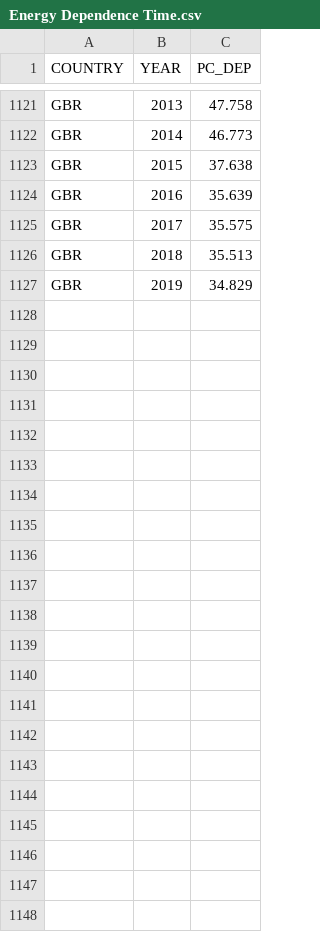
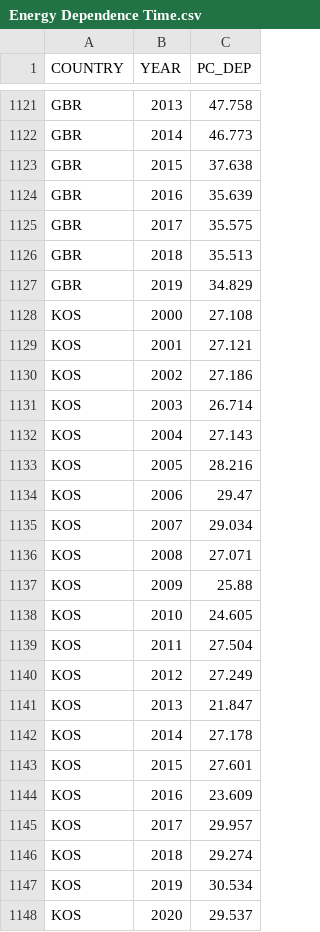
Before and after one commit to SctMccoll/Week-9-Homework, a CSV file: Data/Energy Dependence Time.csv, drawn as a sheet; only a part is shown, gaps mark what is left out; the diff names each change by its address in the sheet, - before the commit and + after, or states it on an @@ line.

```diff
--- a/Data/Energy Dependence Time.csv
+++ b/Data/Energy Dependence Time.csv
+row 1128: KOS | 2000 | 27.108
+row 1129: KOS | 2001 | 27.121
+row 1130: KOS | 2002 | 27.186
+row 1131: KOS | 2003 | 26.714
+row 1132: KOS | 2004 | 27.143
+row 1133: KOS | 2005 | 28.216
+row 1134: KOS | 2006 | 29.47
+row 1135: KOS | 2007 | 29.034
+row 1136: KOS | 2008 | 27.071
+row 1137: KOS | 2009 | 25.88
+row 1138: KOS | 2010 | 24.605
+row 1139: KOS | 2011 | 27.504
+row 1140: KOS | 2012 | 27.249
+row 1141: KOS | 2013 | 21.847
+row 1142: KOS | 2014 | 27.178
+row 1143: KOS | 2015 | 27.601
+row 1144: KOS | 2016 | 23.609
+row 1145: KOS | 2017 | 29.957
+row 1146: KOS | 2018 | 29.274
+row 1147: KOS | 2019 | 30.534
+row 1148: KOS | 2020 | 29.537
```
Also changed, not shown: 2 other files.
